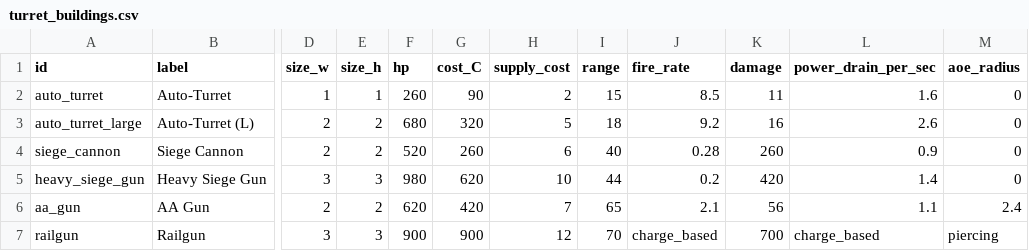
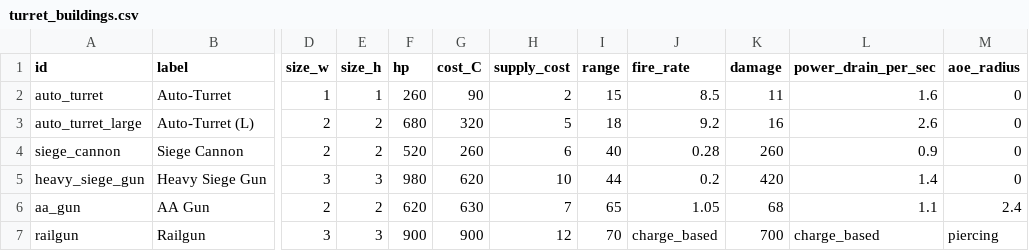
Before and after one commit to alevy9-Birch/asteroid, a CSV file: balance/turret_buildings.csv, drawn as a sheet; only a part is shown, gaps mark what is left out; the diff names each change by its address in the sheet, - before the commit and + after, or states it on an @@ line.

```diff
--- a/balance/turret_buildings.csv
+++ b/balance/turret_buildings.csv
-G6 (cost_C): 420
+G6 (cost_C): 630
-J6 (fire_rate): 2.1
+J6 (fire_rate): 1.05
-K6 (damage): 56
+K6 (damage): 68
```
Also changed, not shown: balance/economy_buildings.csv, balance/missile_buildings.csv, 3 other files.
